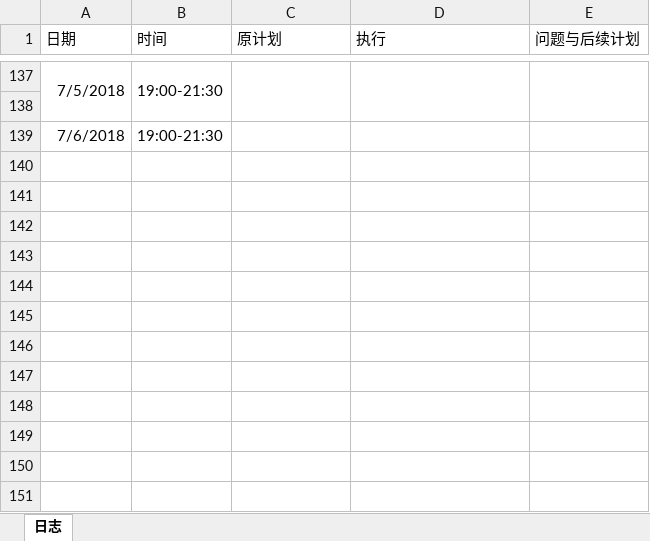
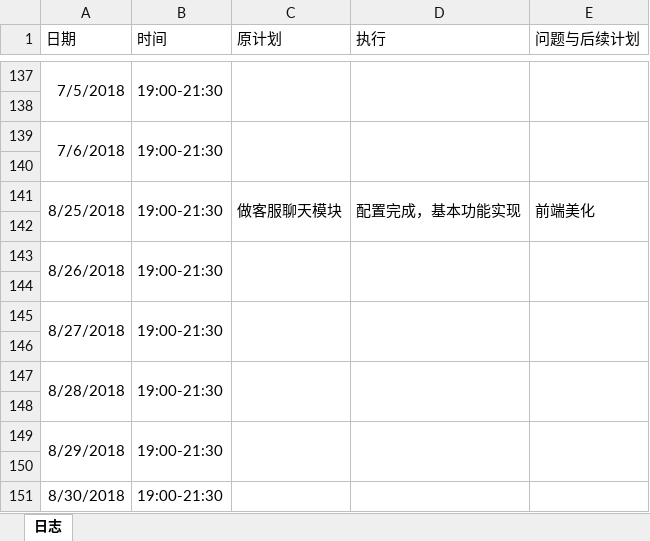
Before and after one commit to rubick123/immortals-s-project, an Excel workbook: awm/doc/log/log_201608040132_fangjun.xlsx, sheet 日志, drawn as a sheet; only a part is shown, gaps mark what is left out; values as stored, in another font and other column widths than the file's, no borders; the diff names each change by its address in the sheet, - before the commit and + after, or states it on an @@ line.

Commit message:
fangjun更新日志

```diff
--- a/awm/doc/log/log_201608040132_fangjun.xlsx (sheet 日志)
+++ b/awm/doc/log/log_201608040132_fangjun.xlsx (sheet 日志)
+A139:A140 merged
+B139:B140 merged
+C139:C140 merged
+D139:D140 merged
+E139:E140 merged
+row 140: (empty)
+row 141: 8/25/2018 | 19:00-21:30 | 做客服聊天模块 | 配置完成，基本功能实现 | 前端美化
+row 142: (empty)
+row 143: 8/26/2018 | 19:00-21:30
+row 144: (empty)
+row 145: 8/27/2018 | 19:00-21:30
+row 146: (empty)
+row 147: 8/28/2018 | 19:00-21:30
+row 148: (empty)
+row 149: 8/29/2018 | 19:00-21:30
+row 150: (empty)
+row 151: 8/30/2018 | 19:00-21:30
```
